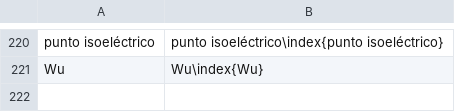
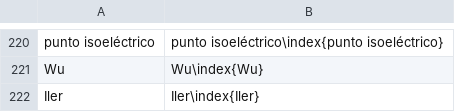
Before and after one commit to floresfabiana/DrGG, a CSV file: Indice/Indice.csv, drawn as a sheet; only a part is shown, gaps mark what is left out; the diff names each change by its address in the sheet, - before the commit and + after, or states it on an @@ line.

```diff
--- a/Indice/Indice.csv
+++ b/Indice/Indice.csv
+row 222: Iler | Iler\index{Iler}
```
Also changed, not shown: 10 other files.
